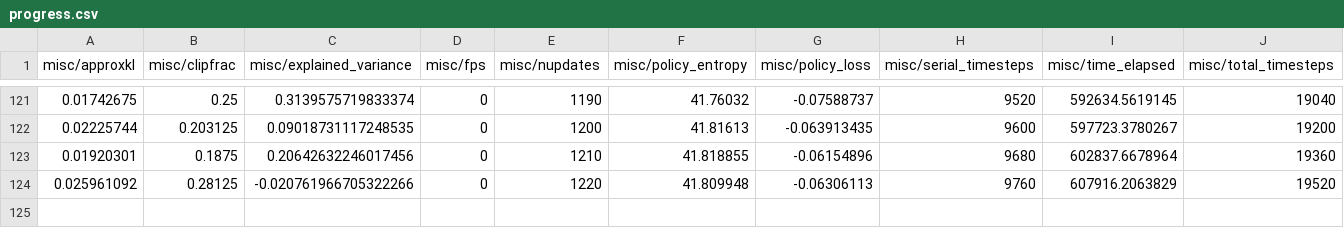
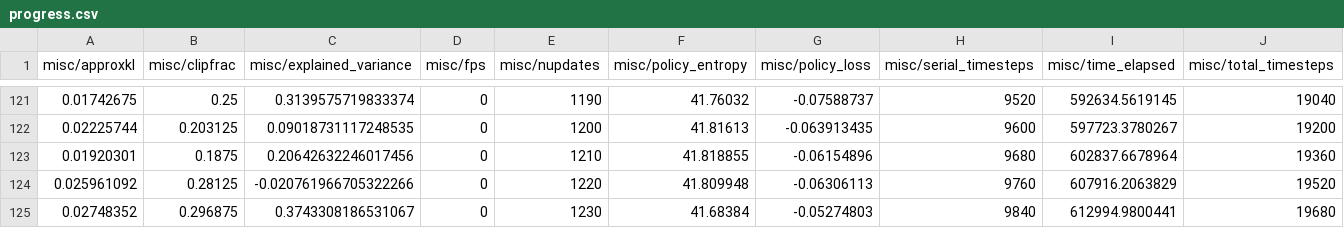
Before and after one commit to mizolotu/smart_excavator, a CSV file: policies/residual/progress.csv, drawn as a sheet; only a part is shown, gaps mark what is left out; rows hold the shown columns only; the diff names each change by its address in the sheet, - before the commit and + after, or states it on an @@ line.

```diff
--- a/policies/residual/progress.csv
+++ b/policies/residual/progress.csv
+row 125: 0.02748352 | 0.296875 | 0.3743308186531067 | 0 | 1230 | 41.68384 | -0.05274803 | 9840 | 612994.9800441 | 19680
```
Also changed, not shown: 3 other files.
